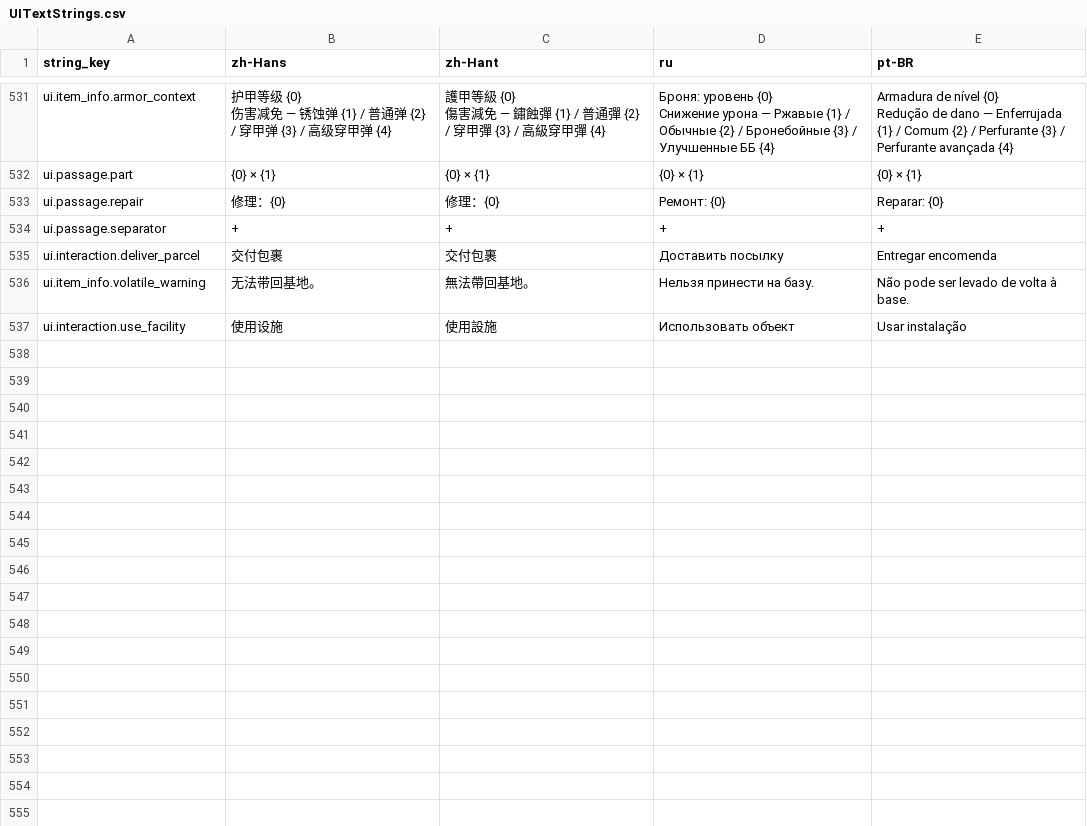
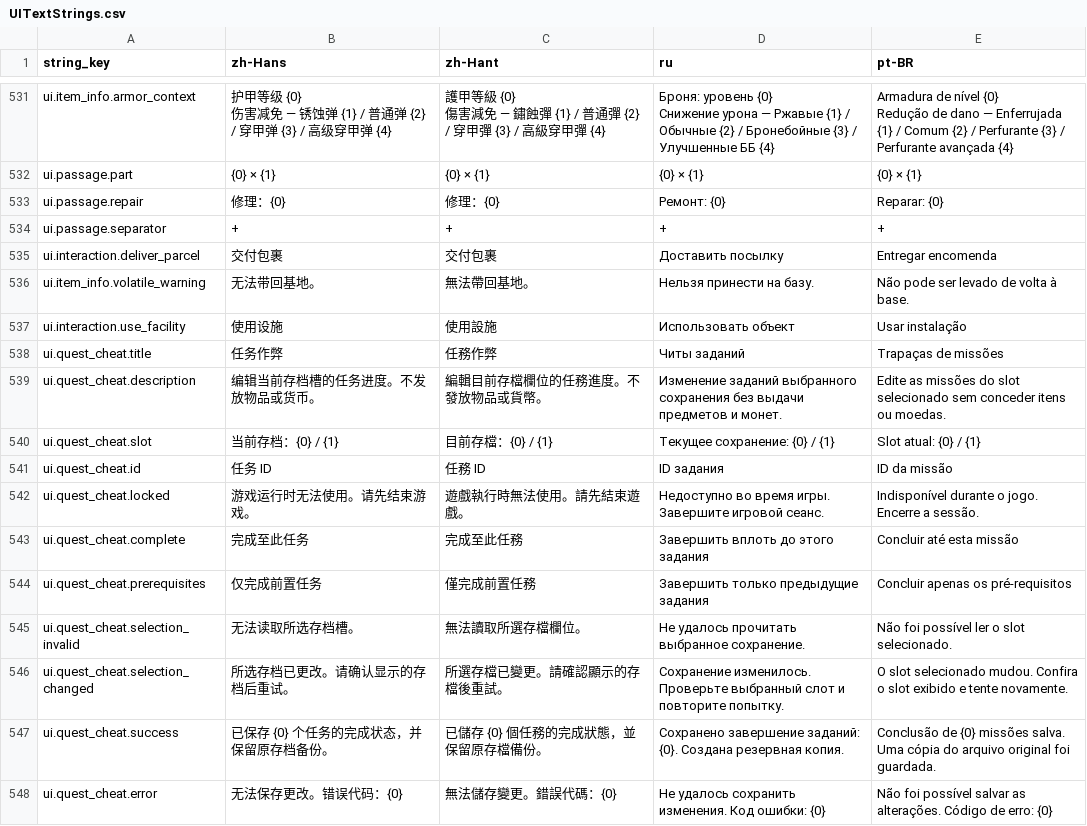
Before and after one commit to octopus7/extraction_shooter, a CSV file: TunaSweeper/Content/Data/Translations/UITextStrings.csv, drawn as a sheet; only a part is shown, gaps mark what is left out; the diff names each change by its address in the sheet, - before the commit and + after, or states it on an @@ line.

Commit message:
Add offline editor quest chain completion cheats

```diff
--- a/TunaSweeper/Content/Data/Translations/UITextStrings.csv
+++ b/TunaSweeper/Content/Data/Translations/UITextStrings.csv
+row 538: ui.quest_cheat.title | 任务作弊 | 任務作弊 | Читы заданий | Trapaças de missões
+row 539: ui.quest_cheat.description | 编辑当前存档槽的任务进度。不发放物品或货币。 | 編輯目前存檔欄位的任務進度。不發放物品或貨幣。 | Изменение заданий выбранного сохранения без выдачи предметов и монет. | Edite as missões do slot selecionado sem conceder itens ou moedas.
+row 540: ui.quest_cheat.slot | 当前存档：{0} / {1} | 目前存檔：{0} / {1} | Текущее сохранение: {0} / {1} | Slot atual: {0} / {1}
+row 541: ui.quest_cheat.id | 任务 ID | 任務 ID | ID задания | ID da missão
+row 542: ui.quest_cheat.locked | 游戏运行时无法使用。请先结束游戏。 | 遊戲執行時無法使用。請先結束遊戲。 | Недоступно во время игры. Завершите игровой сеанс. | Indisponível durante o jogo. Encerre a sessão.
+row 543: ui.quest_cheat.complete | 完成至此任务 | 完成至此任務 | Завершить вплоть до этого задания | Concluir até esta missão
+row 544: ui.quest_cheat.prerequisites | 仅完成前置任务 | 僅完成前置任務 | Завершить только предыдущие задания | Concluir apenas os pré-requisitos
+row 545: ui.quest_cheat.selection_invalid | 无法读取所选存档槽。 | 無法讀取所選存檔欄位。 | Не удалось прочитать выбранное сохранение. | Não foi possível ler o slot selecionado.
+row 546: ui.quest_cheat.selection_changed | 所选存档已更改。请确认显示的存档后重试。 | 所選存檔已變更。請確認顯示的存檔後重試。 | Сохранение изменилось. Проверьте выбранный слот и повторите попытку. | O slot selecionado mudou. Confira o slot exibido e tente novamente.
+row 547: ui.quest_cheat.success | 已保存 {0} 个任务的完成状态，并保留原存档备份。 | 已儲存 {0} 個任務的完成狀態，並保留原存檔備份。 | Сохранено завершение заданий: {0}. Создана резервная копия. | Conclusão de {0} missões salva. Uma cópia do arquivo original foi guardada.
+row 548: ui.quest_cheat.error | 无法保存更改。错误代码：{0} | 無法儲存變更。錯誤代碼：{0} | Не удалось сохранить изменения. Код ошибки: {0} | Não foi possível salvar as alterações. Código de erro: {0}
```
Also changed, not shown: TunaSweeper/Content/Data/UITextStrings.csv, 11 other files.
